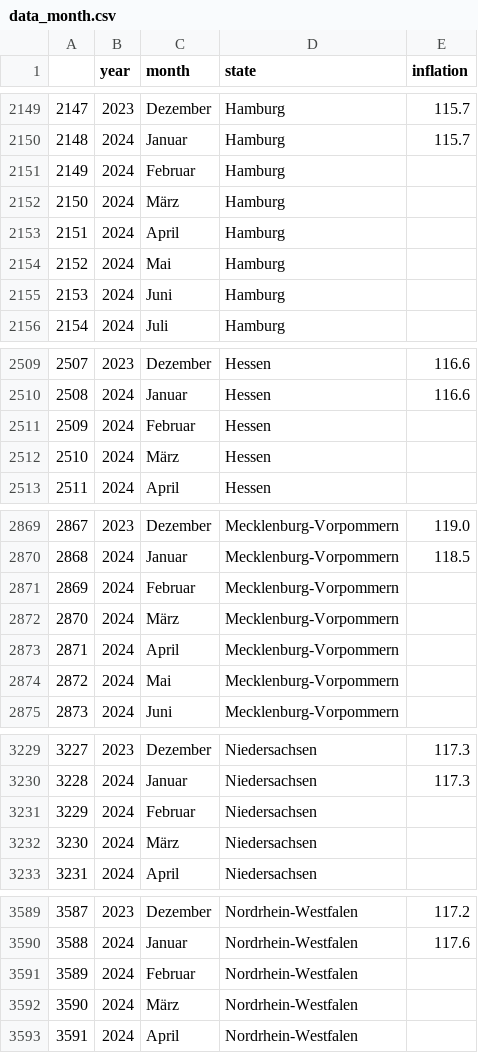
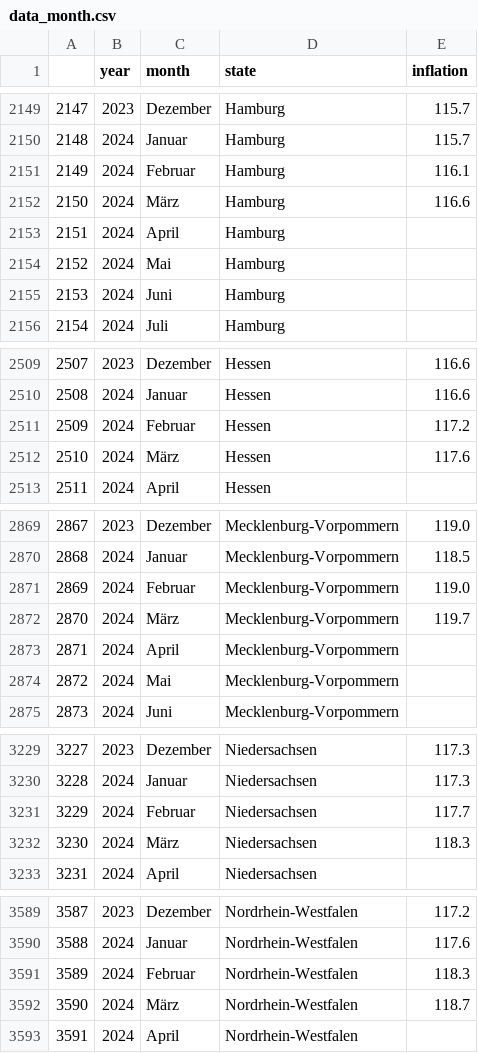
Before and after one commit to maydinn/germany_dash, a CSV file: data_month.csv, drawn as a sheet; only a part is shown, gaps mark what is left out; the diff covers the shown part only.

```diff
--- a/data_month.csv
+++ b/data_month.csv
@@ -2150,4 +2150,4 @@
 2148,2024,Januar,Hamburg,115.7
-2149,2024,Februar,Hamburg,
-2150,2024,März,Hamburg,
+2149,2024,Februar,Hamburg,116.1
+2150,2024,März,Hamburg,116.6
 2151,2024,April,Hamburg,
@@ -2510,4 +2510,4 @@
 2508,2024,Januar,Hessen,116.6
-2509,2024,Februar,Hessen,
-2510,2024,März,Hessen,
+2509,2024,Februar,Hessen,117.2
+2510,2024,März,Hessen,117.6
 2511,2024,April,Hessen,
@@ -2870,4 +2870,4 @@
 2868,2024,Januar,Mecklenburg-Vorpommern,118.5
-2869,2024,Februar,Mecklenburg-Vorpommern,
-2870,2024,März,Mecklenburg-Vorpommern,
+2869,2024,Februar,Mecklenburg-Vorpommern,119.0
+2870,2024,März,Mecklenburg-Vorpommern,119.7
 2871,2024,April,Mecklenburg-Vorpommern,
@@ -3230,4 +3230,4 @@
 3228,2024,Januar,Niedersachsen,117.3
-3229,2024,Februar,Niedersachsen,
-3230,2024,März,Niedersachsen,
+3229,2024,Februar,Niedersachsen,117.7
+3230,2024,März,Niedersachsen,118.3
 3231,2024,April,Niedersachsen,
@@ -3590,4 +3590,4 @@
 3588,2024,Januar,Nordrhein-Westfalen,117.6
-3589,2024,Februar,Nordrhein-Westfalen,
-3590,2024,März,Nordrhein-Westfalen,
+3589,2024,Februar,Nordrhein-Westfalen,118.3
+3590,2024,März,Nordrhein-Westfalen,118.7
 3591,2024,April,Nordrhein-Westfalen,
```
Also changed, not shown: 22 edited cells elsewhere in this file.
